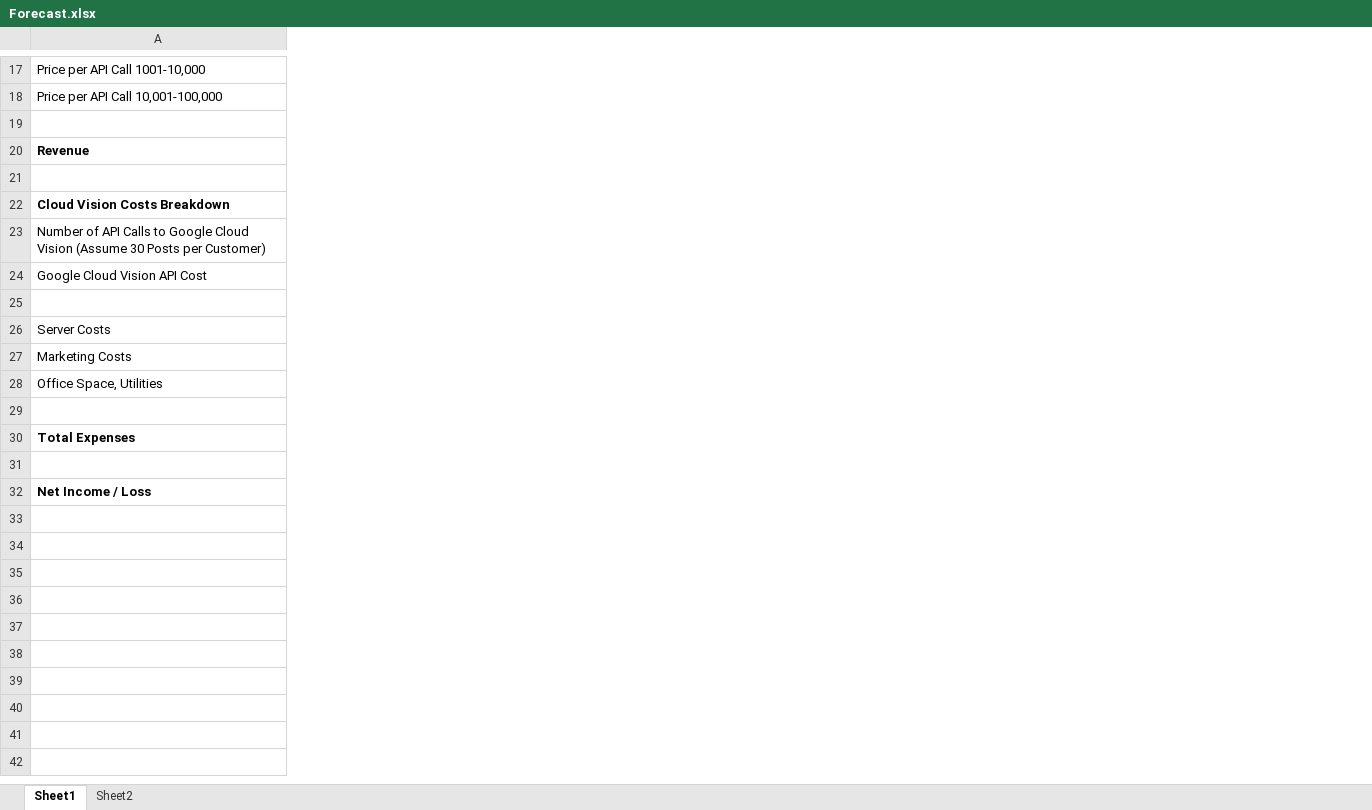
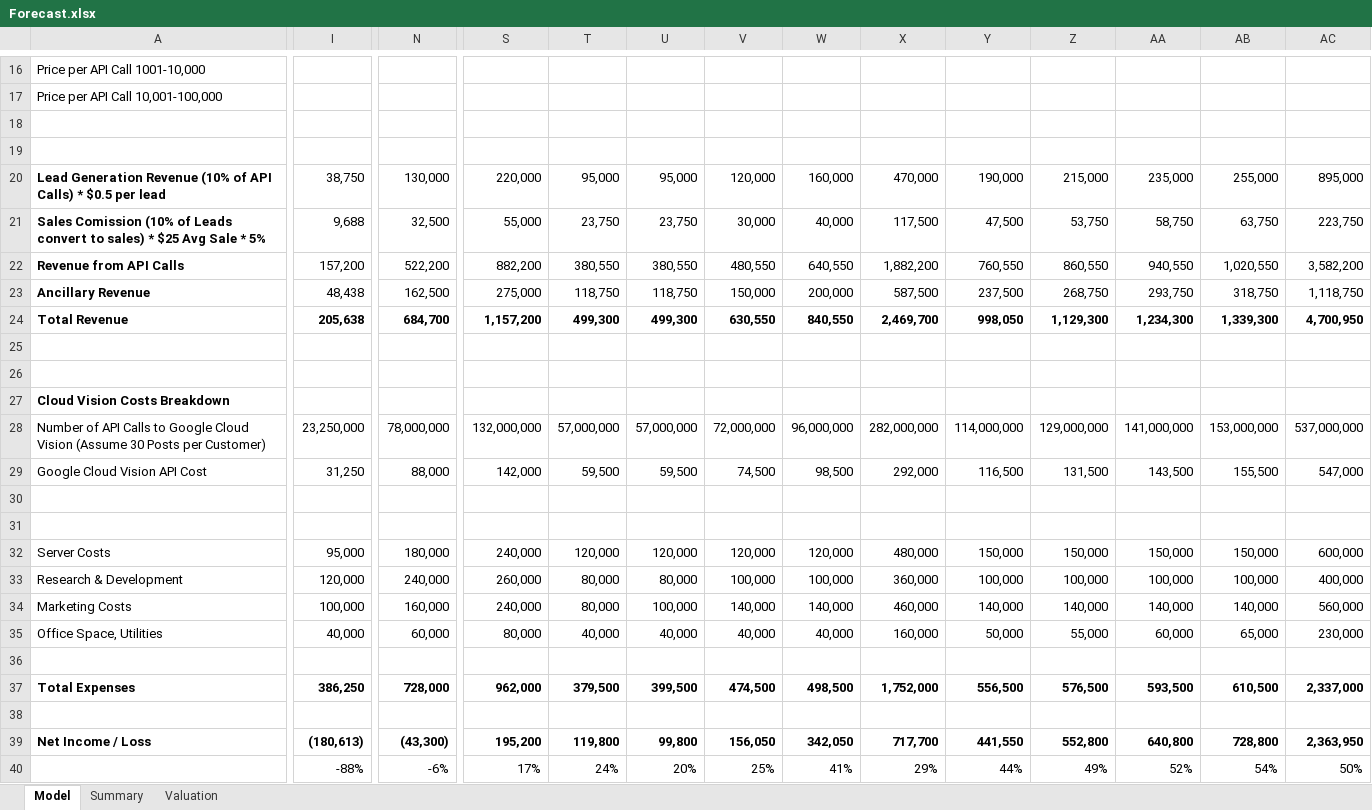
Before and after one commit to uns1/SocMedia_Analytics_DNN, an Excel workbook: Forecast.xlsx, sheet Model, drawn as a sheet; only a part is shown, gaps mark what is left out; values as stored, in another font and other column widths than the file's, no borders; charts and pictures and conditional formats not drawn; removed rows and columns are numbered as before the commit, all else as after; rows hold the shown columns only; the diff covers the shown part only; the diff names each change by its address in the sheet, - before the commit and + after, or states it on an @@ line.

```diff
--- a/Forecast.xlsx (sheet Model)
+++ b/Forecast.xlsx (sheet Model)
-sheet tab: Sheet1
+sheet tab: Model
-sheet tab: Sheet2
+sheet tab: Valuation
+sheet tab: Summary
+column I, row 22: 157,200; rows 28-29: 23,250,000 | 31,250
+column N, row 22: 522,200; rows 28-29: 78,000,000 | 88,000
+column S, row 22: 882,200; rows 28-29: 132,000,000 | 142,000
+column T, row 22: 380,550; rows 28-29: 57,000,000 | 59,500
+column U, row 22: 380,550; rows 28-29: 57,000,000 | 59,500
+column V, row 22: 480,550; rows 28-29: 72,000,000 | 74,500
+column W, row 22: 640,550; rows 28-29: 96,000,000 | 98,500
+column X, row 22: 1,882,200; rows 28-29: 282,000,000 | 292,000
+column Y, row 22: 760,550; rows 28-29: 114,000,000 | 116,500
+column Z, row 22: 860,550; rows 28-29: 129,000,000 | 131,500
+column AA, row 22: 940,550; rows 28-29: 141,000,000 | 143,500
+column AB, row 22: 1,020,550; rows 28-29: 153,000,000 | 155,500
+column AC, row 22: 3,582,200; rows 28-29: 537,000,000 | 547,000
-row 18: (empty)
+row 18: (empty)
+row 19: (empty)
+row 20: Lead Generation Revenue (10% of API Calls) * $0.5 per lead | 38,750 | 130,000 | 220,000 | 95,000 | 95,000 | 120,000 | 160,000 | 470,000 | 190,000 | 215,000 | 235,000 | 255,000 | 895,000
+row 21: Sales Comission (10% of Leads convert to sales) * $25 Avg Sale * 5% | 9,688 | 32,500 | 55,000 | 23,750 | 23,750 | 30,000 | 40,000 | 117,500 | 47,500 | 53,750 | 58,750 | 63,750 | 223,750
-A22: Revenue
+A22: Revenue from API Calls
+row 23: Ancillary Revenue | 48,438 | 162,500 | 275,000 | 118,750 | 118,750 | 150,000 | 200,000 | 587,500 | 237,500 | 268,750 | 293,750 | 318,750 | 1,118,750
+row 24: Total Revenue | 205,638 | 684,700 | 1,157,200 | 499,300 | 499,300 | 630,550 | 840,550 | 2,469,700 | 998,050 | 1,129,300 | 1,234,300 | 1,339,300 | 4,700,950
+row 25: (empty)
-row 26: Server Costs
-row 27: Marketing Costs
-row 28: Office Space, Utilities
-row 30: Total Expenses
+row 32: Server Costs | 95,000 | 180,000 | 240,000 | 120,000 | 120,000 | 120,000 | 120,000 | 480,000 | 150,000 | 150,000 | 150,000 | 150,000 | 600,000
+row 33: Research & Development | 120,000 | 240,000 | 260,000 | 80,000 | 80,000 | 100,000 | 100,000 | 360,000 | 100,000 | 100,000 | 100,000 | 100,000 | 400,000
+row 34: Marketing Costs | 100,000 | 160,000 | 240,000 | 80,000 | 100,000 | 140,000 | 140,000 | 460,000 | 140,000 | 140,000 | 140,000 | 140,000 | 560,000
+row 35: Office Space, Utilities | 40,000 | 60,000 | 80,000 | 40,000 | 40,000 | 40,000 | 40,000 | 160,000 | 50,000 | 55,000 | 60,000 | 65,000 | 230,000
+row 37: Total Expenses | 386,250 | 728,000 | 962,000 | 379,500 | 399,500 | 474,500 | 498,500 | 1,752,000 | 556,500 | 576,500 | 593,500 | 610,500 | 2,337,000
-row 38: Net Income / Loss
+row 38: (empty)
+row 39: Net Income / Loss | (180,613) | (43,300) | 195,200 | 119,800 | 99,800 | 156,050 | 342,050 | 717,700 | 441,550 | 552,800 | 640,800 | 728,800 | 2,363,950
+row 40:  | -88% | -6% | 17% | 24% | 20% | 25% | 41% | 29% | 44% | 49% | 52% | 54% | 50%
```
Also changed, not shown: 1 removed row, 4 removed columns, 7 edited cells and cell formats elsewhere in this sheet, sheet Valuation, formulas that keep their value, charts or pictures, 1 other file.
